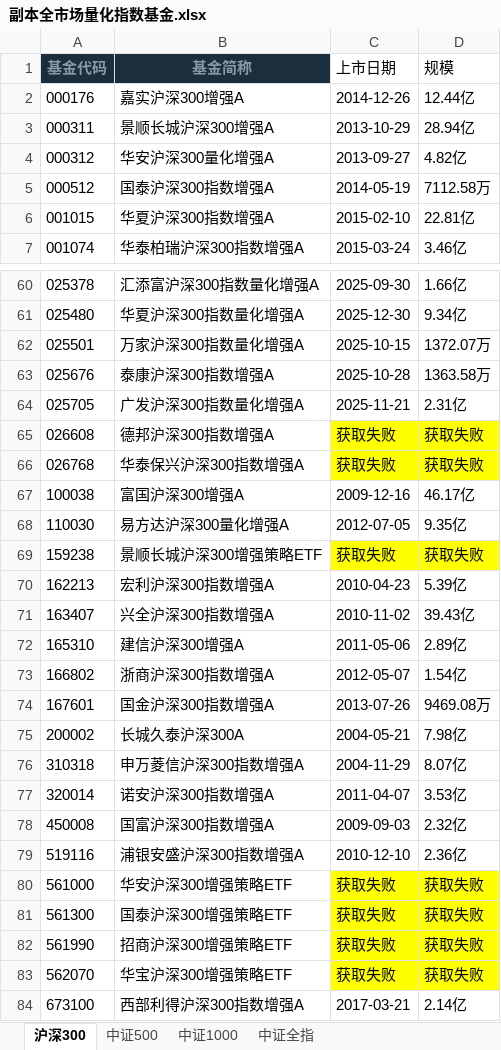
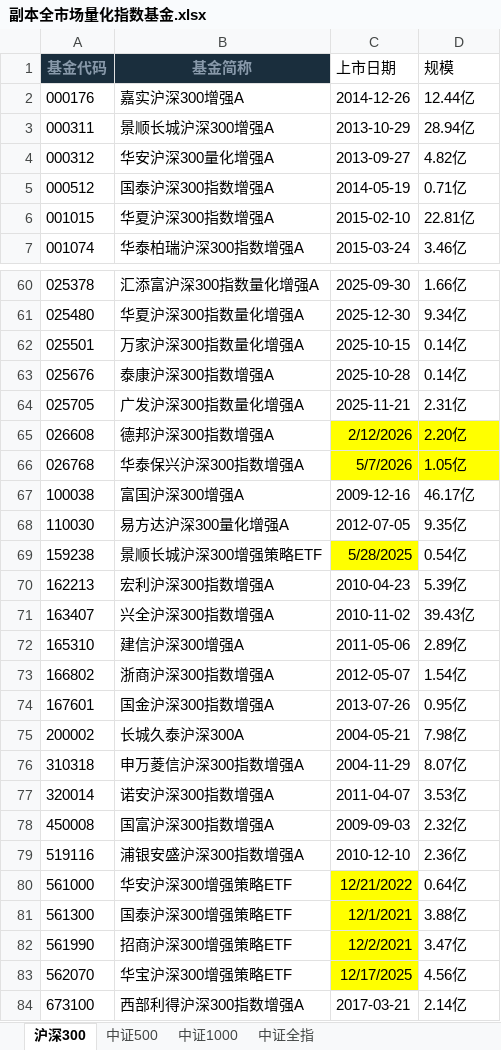
Before and after one commit to Cleo-Zou/Quantitative-Research-System, an Excel workbook: data/副本全市场量化指数基金.xlsx, sheet 沪深300, drawn as a sheet; only a part is shown, gaps mark what is left out; values as stored, in another font and other column widths than the file's, no borders; the diff covers the shown part only; the diff names each change by its address in the sheet, - before the commit and + after, or states it on an @@ line.

```diff
--- a/data/副本全市场量化指数基金.xlsx (sheet 沪深300)
+++ b/data/副本全市场量化指数基金.xlsx (sheet 沪深300)
-D5 (规模): 7112.58万
+D5 (规模): 0.71亿
-D62 (规模): 1372.07万
+D62 (规模): 0.14亿
-D63 (规模): 1363.58万
+D63 (规模): 0.14亿
-C65 (上市日期): 获取失败
+C65 (上市日期): 2/12/2026
-D65 (规模): 获取失败
+D65 (规模): 2.20亿
-C66 (上市日期): 获取失败
+C66 (上市日期): 5/7/2026
-D66 (规模): 获取失败
+D66 (规模): 1.05亿
-C69 (上市日期): 获取失败
+C69 (上市日期): 5/28/2025
-D69 (规模): 获取失败
+D69 (规模): 0.54亿
-D69 fill: #FFFF00
+D69 fill: none
-D74 (规模): 9469.08万
+D74 (规模): 0.95亿
-C80 (上市日期): 获取失败
+C80 (上市日期): 12/21/2022
-D80 (规模): 获取失败
+D80 (规模): 0.64亿
-D80:D83 fill: #FFFF00
+D80:D83 fill: none
-C81 (上市日期): 获取失败
+C81 (上市日期): 12/1/2021
-D81 (规模): 获取失败
+D81 (规模): 3.88亿
-C82 (上市日期): 获取失败
+C82 (上市日期): 12/2/2021
-D82 (规模): 获取失败
+D82 (规模): 3.47亿
-C83 (上市日期): 获取失败
+C83 (上市日期): 12/17/2025
-D83 (规模): 获取失败
+D83 (规模): 4.56亿
```
Also changed, not shown: 23 edited cells elsewhere in this sheet, sheet 中证500, sheet 中证1000, sheet 中证全指, data/fund_whitelist.xlsx.
